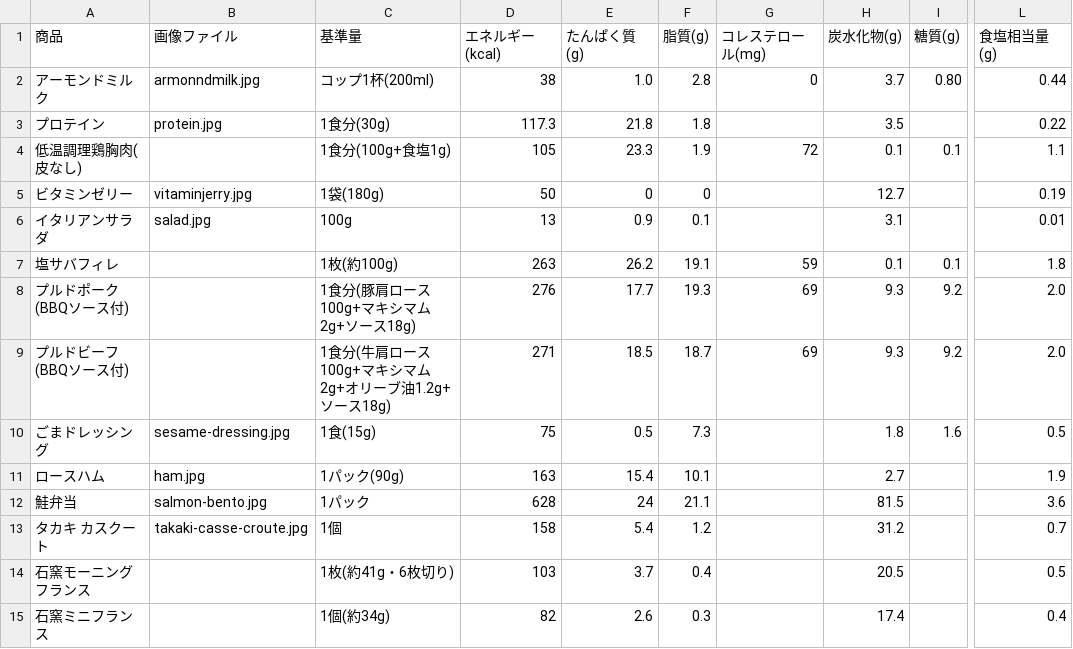
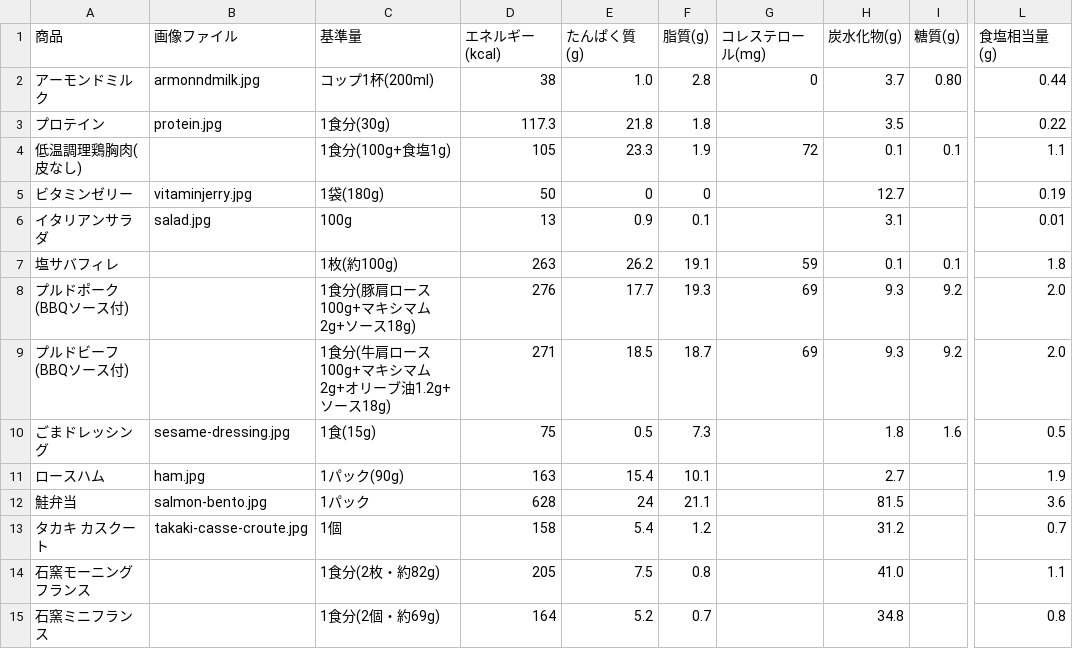
Before and after one commit to goodsun/mkbody, a CSV file: nutrition.csv, drawn as a sheet; only a part is shown, gaps mark what is left out; the diff names each change by its address in the sheet, - before the commit and + after, or states it on an @@ line.

Commit message:
fix: set france bread servings to 2 slices/pieces per meal

```diff
--- a/nutrition.csv
+++ b/nutrition.csv
-C14 (基準量): 1枚(約41g・6枚切り)
+C14 (基準量): 1食分(2枚・約82g)
-D14 (エネルギー(kcal)): 103
+D14 (エネルギー(kcal)): 205
-E14 (たんぱく質(g)): 3.7
+E14 (たんぱく質(g)): 7.5
-F14 (脂質(g)): 0.4
+F14 (脂質(g)): 0.8
-H14 (炭水化物(g)): 20.5
+H14 (炭水化物(g)): 41.0
-L14 (食塩相当量(g)): 0.5
+L14 (食塩相当量(g)): 1.1
-C15 (基準量): 1個(約34g)
+C15 (基準量): 1食分(2個・約69g)
-D15 (エネルギー(kcal)): 82
+D15 (エネルギー(kcal)): 164
-E15 (たんぱく質(g)): 2.6
+E15 (たんぱく質(g)): 5.2
-F15 (脂質(g)): 0.3
+F15 (脂質(g)): 0.7
-H15 (炭水化物(g)): 17.4
+H15 (炭水化物(g)): 34.8
-L15 (食塩相当量(g)): 0.4
+L15 (食塩相当量(g)): 0.8
```
